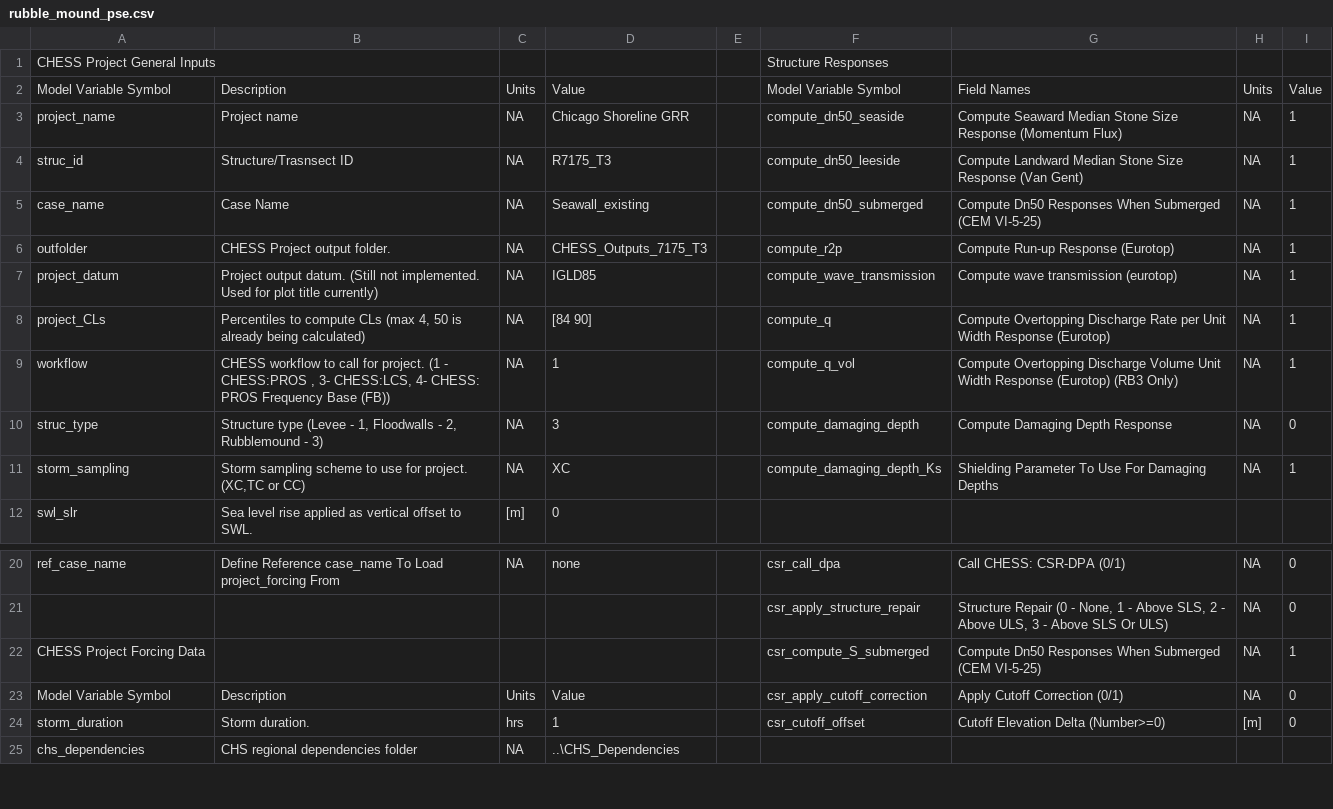
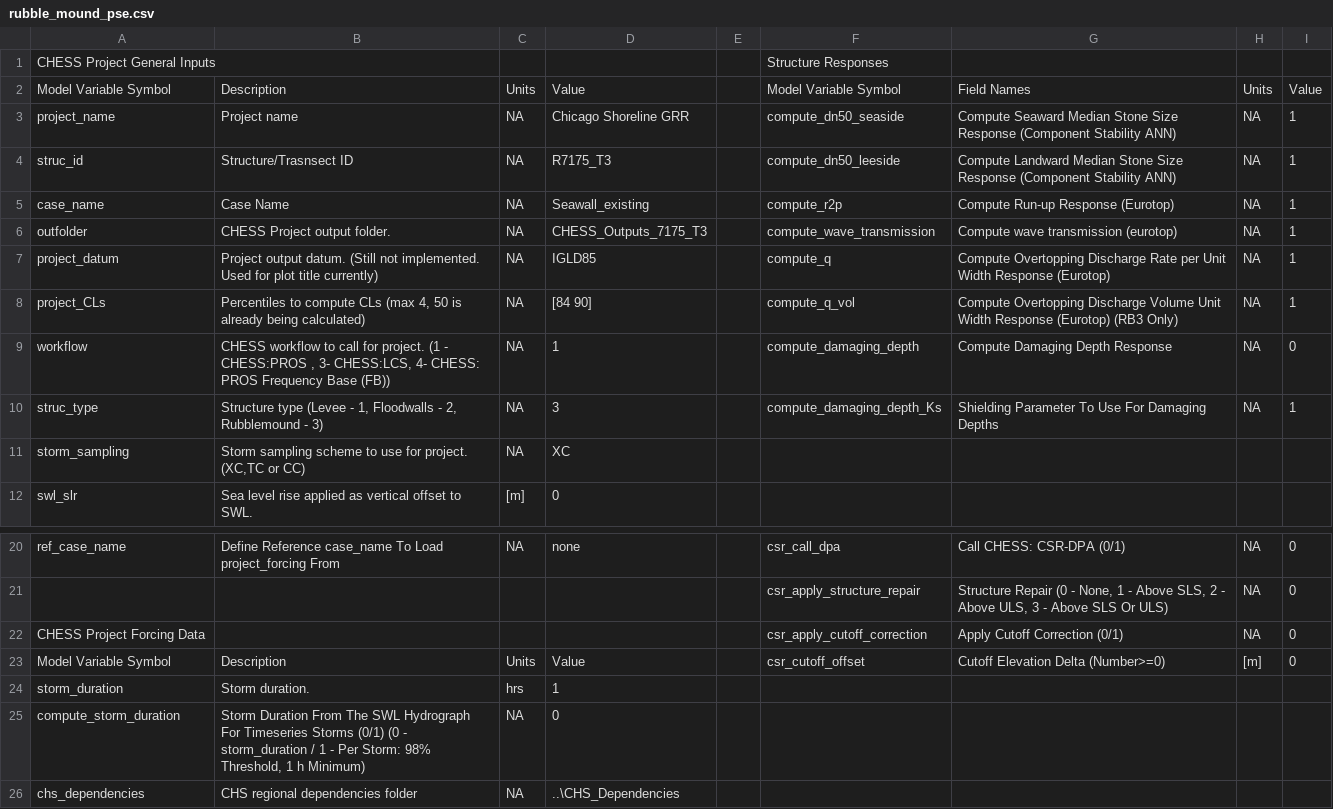
Before and after one commit to coastal-hazards-system/CHESS-Library, a CSV file: CHESS_Library/PSE_Templates/rubble_mound_pse.csv, drawn as a sheet; only a part is shown, gaps mark what is left out.

```diff
--- a/CHESS_Library/PSE_Templates/rubble_mound_pse.csv
+++ b/CHESS_Library/PSE_Templates/rubble_mound_pse.csv
@@ -2,11 +2,11 @@ CHESS Project General Inputs,,,,,Structure Responses,,,
 Model Variable Symbol,Description,Units,Value,,Model Variable Symbol,Field Names,Units,Value
-project_name,Project name,NA,Chicago Shoreline GRR,,compute_dn50_seaside,Compute Seaward Median Stone Size Response (Momentum Flux),NA,1
-struc_id,Structure/Trasnsect ID,NA,R7175_T3,,compute_dn50_leeside,Compute Landward Median Stone Size Response (Van Gent),NA,1
-case_name,Case Name,NA,Seawall_existing,,compute_dn50_submerged,Compute Dn50 Responses When Submerged (CEM VI-5-25),NA,1
-outfolder,CHESS Project output folder.,NA,CHESS_Outputs_7175_T3,,compute_r2p,Compute Run-up Response (Eurotop),NA,1
-project_datum,Project output datum. (Still not implemented. Used for plot title currently),NA,IGLD85,,compute_wave_transmission,Compute wave transmission (eurotop),NA,1
-project_CLs,"Percentiles to compute CLs (max 4, 50 is already being calculated)",NA,[84 90],,compute_q,Compute Overtopping Discharge Rate per Unit Width Response (Eurotop),NA,1
-workflow,"CHESS workflow to call for project. (1 - CHESS:PROS , 3- CHESS:LCS, 4- CHESS: PROS Frequency Base (FB))",NA,1,,compute_q_vol,Compute Overtopping Discharge Volume Unit Width Response (Eurotop) (RB3 Only),NA,1
-struc_type,"Structure type  (Levee - 1, Floodwalls - 2, Rubblemound - 3)",NA,3,,compute_damaging_depth,Compute Damaging Depth Response,NA,0
-storm_sampling,"Storm sampling scheme to use for project. (XC,TC or CC)",NA,XC,,compute_damaging_depth_Ks,Shielding Parameter To Use For Damaging Depths,NA,1
+project_name,Project name,NA,Chicago Shoreline GRR,,compute_dn50_seaside,Compute Seaward Median Stone Size Response (Component Stability ANN),NA,1
+struc_id,Structure/Trasnsect ID,NA,R7175_T3,,compute_dn50_leeside,Compute Landward Median Stone Size Response (Component Stability ANN),NA,1
+case_name,Case Name,NA,Seawall_existing,,compute_r2p,Compute Run-up Response (Eurotop),NA,1
+outfolder,CHESS Project output folder.,NA,CHESS_Outputs_7175_T3,,compute_wave_transmission,Compute wave transmission (eurotop),NA,1
+project_datum,Project output datum. (Still not implemented. Used for plot title currently),NA,IGLD85,,compute_q,Compute Overtopping Discharge Rate per Unit Width Response (Eurotop),NA,1
+project_CLs,"Percentiles to compute CLs (max 4, 50 is already being calculated)",NA,[84 90],,compute_q_vol,Compute Overtopping Discharge Volume Unit Width Response (Eurotop) (RB3 Only),NA,1
+workflow,"CHESS workflow to call for project. (1 - CHESS:PROS , 3- CHESS:LCS, 4- CHESS: PROS Frequency Base (FB))",NA,1,,compute_damaging_depth,Compute Damaging Depth Response,NA,0
+struc_type,"Structure type  (Levee - 1, Floodwalls - 2, Rubblemound - 3)",NA,3,,compute_damaging_depth_Ks,Shielding Parameter To Use For Damaging Depths,NA,1
+storm_sampling,"Storm sampling scheme to use for project. (XC,TC or CC)",NA,XC,,,,,
 swl_slr,Sea level rise applied as vertical offset to SWL.,[m],0,,,,,
@@ -21,5 +21,6 @@ ref_case_name,Define Reference case_name To Load project_forcing From,NA,none,,c
 ,,,,,csr_apply_structure_repair,"Structure Repair (0 - None, 1 - Above SLS, 2 - Above ULS, 3 - Above SLS Or ULS)",NA,0
-CHESS Project Forcing Data,,,,,csr_compute_S_submerged,Compute Dn50 Responses When Submerged (CEM VI-5-25),NA,1
-Model Variable Symbol,Description,Units,Value,,csr_apply_cutoff_correction,Apply Cutoff Correction (0/1),NA,0
-storm_duration,Storm duration.,hrs,1,,csr_cutoff_offset,Cutoff Elevation Delta (Number>=0),[m],0
+CHESS Project Forcing Data,,,,,csr_apply_cutoff_correction,Apply Cutoff Correction (0/1),NA,0
+Model Variable Symbol,Description,Units,Value,,csr_cutoff_offset,Cutoff Elevation Delta (Number>=0),[m],0
+storm_duration,Storm duration.,hrs,1,,,,,
+compute_storm_duration,"Storm Duration From The SWL Hydrograph For Timeseries Storms (0/1) (0 - storm_duration / 1 - Per Storm: 98% Threshold, 1 h Minimum)",NA,0,,,,,
 chs_dependencies,CHS regional dependencies folder,NA,..\CHS_Dependencies,,,,,
```
Also changed, not shown: CHESS_Library/PSE_Templates/floodwall_pse.csv, CHESS_Library/PSE_Templates/levee_pse.csv, 14 other files.
